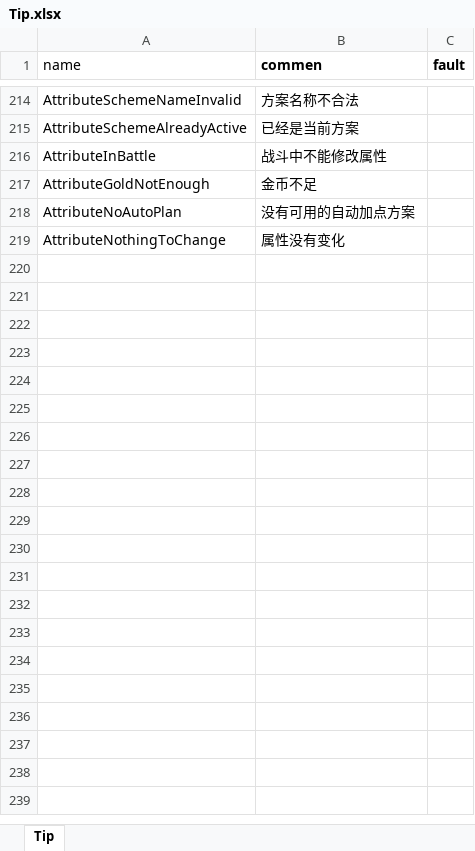
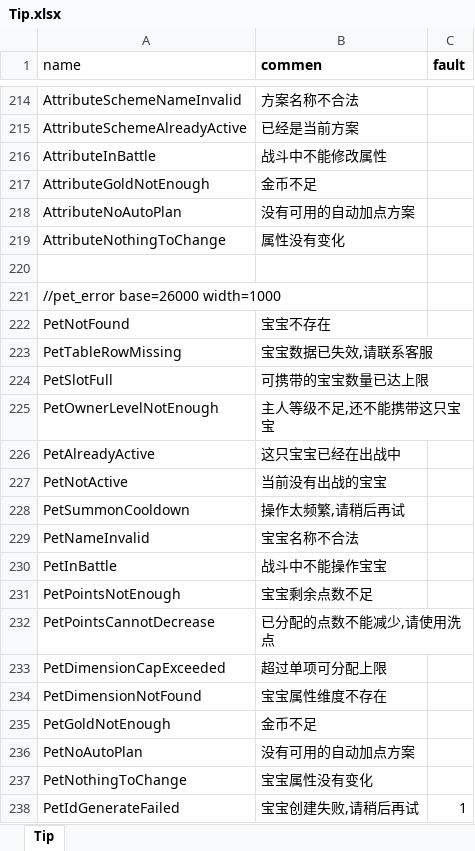
Before and after one commit to luyuan-cpp/xuanming-server-mmo, an Excel workbook: data/tip/Tip.xlsx, sheet Tip, drawn as a sheet; only a part is shown, gaps mark what is left out; values as stored, in another font and other column widths than the file's, no borders; the diff names each change by its address in the sheet, - before the commit and + after, or states it on an @@ line.

```diff
--- a/data/tip/Tip.xlsx (sheet Tip)
+++ b/data/tip/Tip.xlsx (sheet Tip)
+row 220: (empty)
+row 221: //pet_error base=26000 width=1000
+row 222: PetNotFound | 宝宝不存在
+row 223: PetTableRowMissing | 宝宝数据已失效,请联系客服
+row 224: PetSlotFull | 可携带的宝宝数量已达上限
+row 225: PetOwnerLevelNotEnough | 主人等级不足,还不能携带这只宝宝
+row 226: PetAlreadyActive | 这只宝宝已经在出战中
+row 227: PetNotActive | 当前没有出战的宝宝
+row 228: PetSummonCooldown | 操作太频繁,请稍后再试
+row 229: PetNameInvalid | 宝宝名称不合法
+row 230: PetInBattle | 战斗中不能操作宝宝
+row 231: PetPointsNotEnough | 宝宝剩余点数不足
+row 232: PetPointsCannotDecrease | 已分配的点数不能减少,请使用洗点
+row 233: PetDimensionCapExceeded | 超过单项可分配上限
+row 234: PetDimensionNotFound | 宝宝属性维度不存在
+row 235: PetGoldNotEnough | 金币不足
+row 236: PetNoAutoPlan | 没有可用的自动加点方案
+row 237: PetNothingToChange | 宝宝属性没有变化
+row 238: PetIdGenerateFailed | 宝宝创建失败,请稍后再试 | 1
```
Also changed, not shown: data/AttributeAutoPlan.xlsx, data/AttributeDimension.xlsx, 55 other files.
